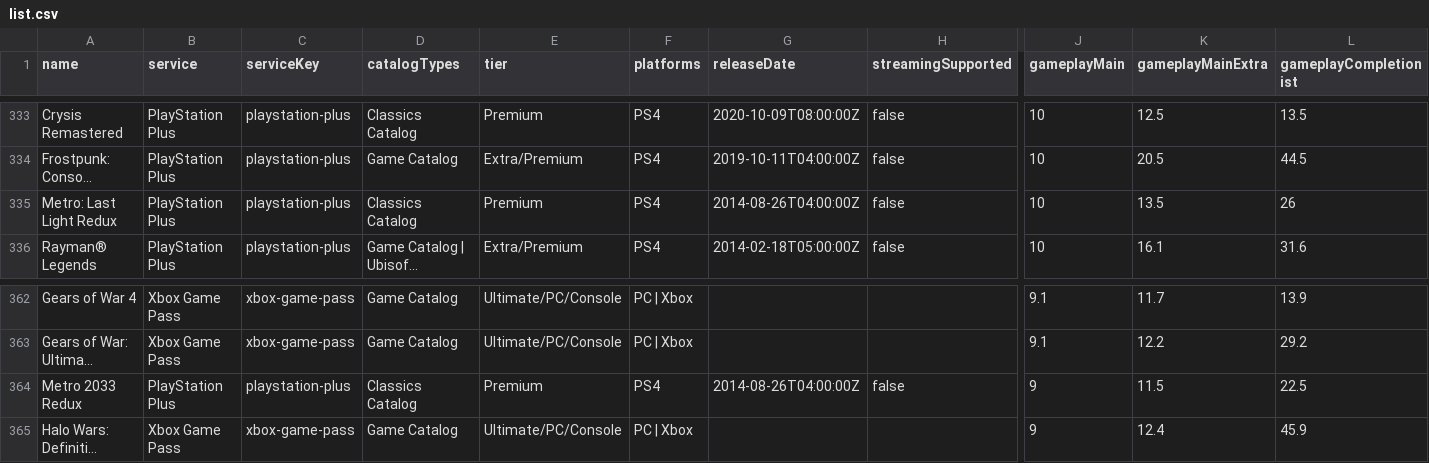
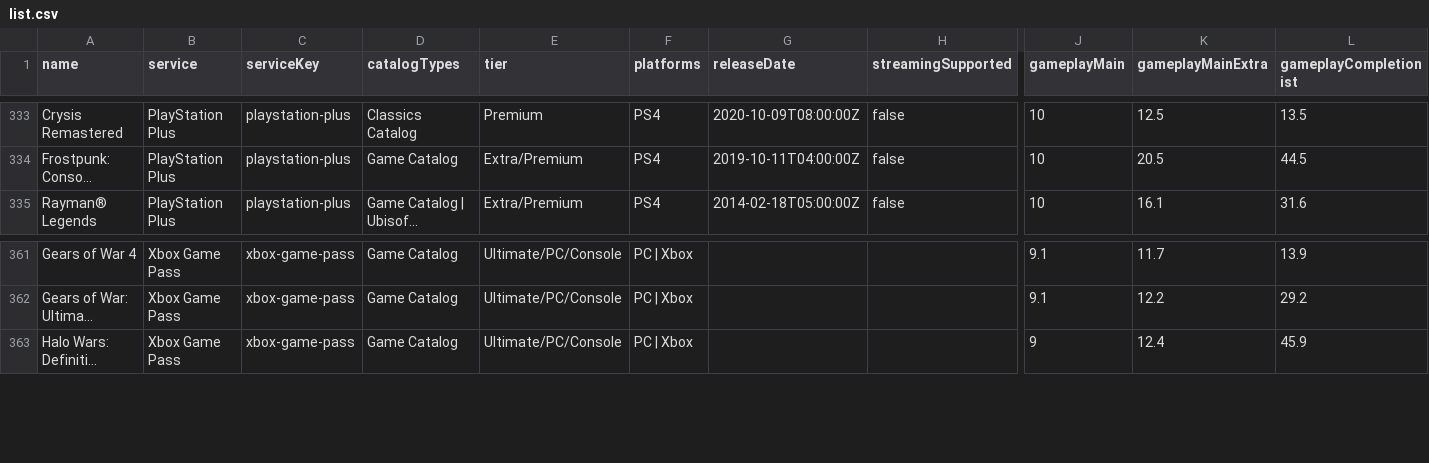
Before and after one commit to Xatpy/beatable, a CSV file: data/list.csv, drawn as a sheet; only a part is shown, gaps mark what is left out; long unchanged cells end in …; rows hold the shown columns only; the diff names each change by its address in the sheet, - before the commit and + after, or states it on an @@ line.

```diff
--- a/data/list.csv
+++ b/data/list.csv
-row 335: Metro: Last Light Redux | PlayStation Plus | playstation-plus | Classics Catalog | Premium | PS4 | 2014-08-26T04:00:00Z | false | 10 | 13.5 | 26
-row 364: Metro 2033 Redux | PlayStation Plus | playstation-plus | Classics Catalog | Premium | PS4 | 2014-08-26T04:00:00Z | false | 9 | 11.5 | 22.5
```
Also changed, not shown: 4 other files.
